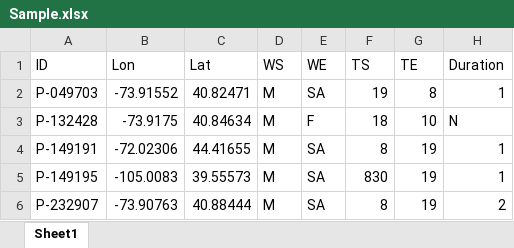
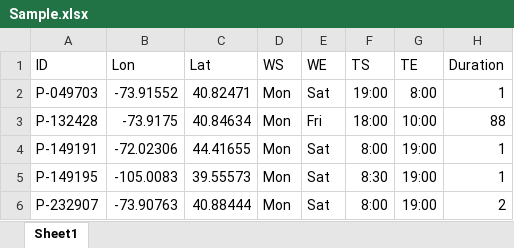
Before and after one commit to TZstatsADS/Fall2016-Proj2-grp3, an Excel workbook: data/Sample.xlsx, sheet Sheet1, drawn as a sheet; values as stored, in another font and other column widths than the file's, no borders; the diff names each change by its address in the sheet, - before the commit and + after, or states it on an @@ line.

Commit message:
sample data format

```diff
--- a/data/Sample.xlsx (sheet Sheet1)
+++ b/data/Sample.xlsx (sheet Sheet1)
-D2:D6 (WS): M
+D2:D6 (WS): Mon
-E2 (WE): SA
+E2 (WE): Sat
-F2 (TS): 19
+F2 (TS): 19:00
-G2 (TE): 8
+G2 (TE): 8:00
-E3 (WE): F
+E3 (WE): Fri
-F3 (TS): 18
+F3 (TS): 18:00
-G3 (TE): 10
+G3 (TE): 10:00
-H3 (Duration): N
+H3 (Duration): 88
-E4:E6 (WE): SA
+E4:E6 (WE): Sat
-F4 (TS): 8
+F4 (TS): 8:00
-G4:G6 (TE): 19
+G4:G6 (TE): 19:00
-F5 (TS): 830
+F5 (TS): 8:30
-F6 (TS): 8
+F6 (TS): 8:00
```
